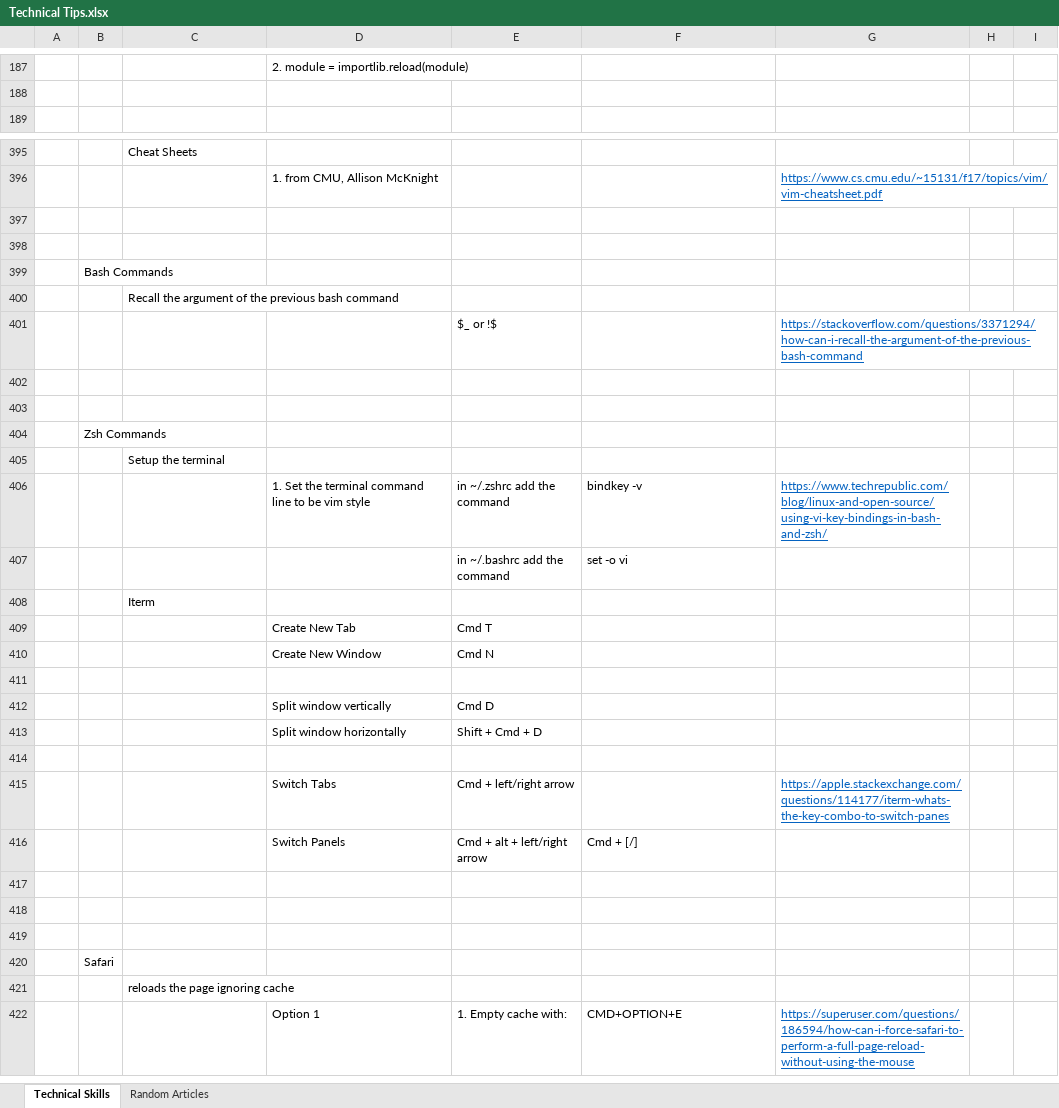
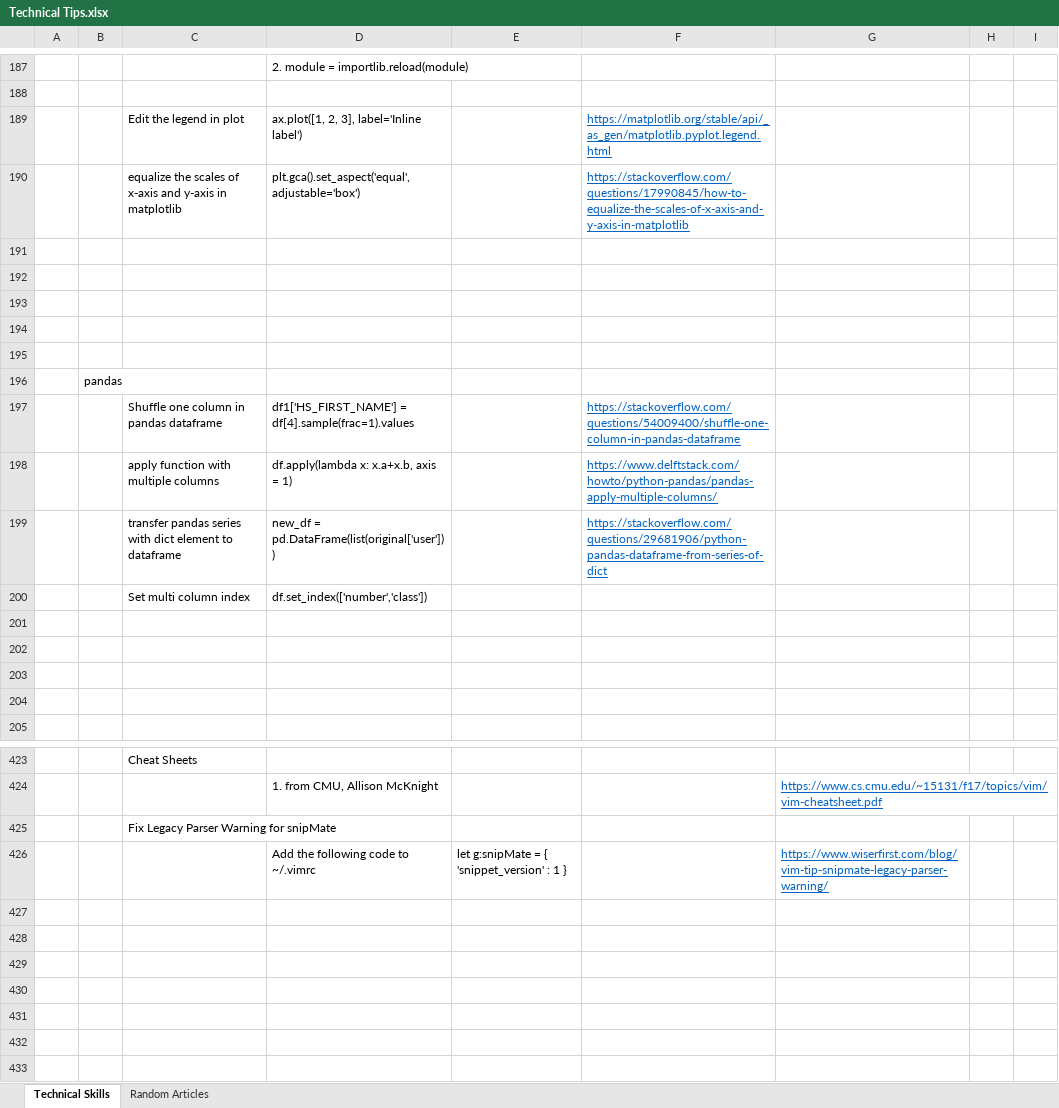
Before and after one commit to XiaozhanYang/technical-tips, an Excel workbook: Technical Tips.xlsx, sheet Technical Skills, drawn as a sheet; only a part is shown, gaps mark what is left out; the shorter side is filled out with more unchanged rows; values as stored, in another font and other column widths than the file's, no borders; the diff covers the shown part only; the diff names each change by its address in the sheet, - before the commit and + after, or states it on an @@ line.

Commit message:
added more tips about pandas and timescaledb

```diff
--- a/Technical Tips.xlsx (sheet Technical Skills)
+++ b/Technical Tips.xlsx (sheet Technical Skills)
+row 189:  |  | Edit the legend in plot | ax.plot([1, 2, 3], label='Inline label') |  | https://matplotlib.org/stable/api/_as_gen/matplotlib.pyplot.legend.html
+row 190:  |  | equalize the scales of x-axis and y-axis in matplotlib | plt.gca().set_aspect('equal', adjustable='box') |  | https://stackoverflow.com/questions/17990845/how-to-equalize-the-scales-of-x-axis-and-y-axis-in-matplotlib
+row 191: (empty)
+row 192: (empty)
+row 193: (empty)
+row 194: (empty)
+row 195: (empty)
+row 196:  | pandas
+row 197:  |  | Shuffle one column in pandas dataframe | df1['HS_FIRST_NAME'] = df[4].sample(frac=1).values |  | https://stackoverflow.com/questions/54009400/shuffle-one-column-in-pandas-dataframe
+row 198:  |  | apply function with multiple columns | df.apply(lambda x: x.a+x.b, axis = 1) |  | https://www.delftstack.com/howto/python-pandas/pandas-apply-multiple-columns/
+row 199:  |  | transfer pandas series with dict element to dataframe | new_df = pd.DataFrame(list(original['user'])) |  | https://stackoverflow.com/questions/29681906/python-pandas-dataframe-from-series-of-dict
+row 200:  |  | Set multi column index | df.set_index(['number','class'])
+row 201: (empty)
+row 202: (empty)
+row 203: (empty)
+row 204: (empty)
+row 425:  |  | Fix Legacy Parser Warning for snipMate
+row 426:  |  |  | Add the following code to ~/.vimrc | let g:snipMate = { 'snippet_version' : 1 } |  | https://www.wiserfirst.com/blog/vim-tip-snipmate-legacy-parser-warning/
+row 427: (empty)
+row 428: (empty)
+row 429: (empty)
+row 430: (empty)
+row 431: (empty)
+row 432: (empty)
```
Also changed, not shown: 12 added rows elsewhere in this sheet, sheet Random Articles.
